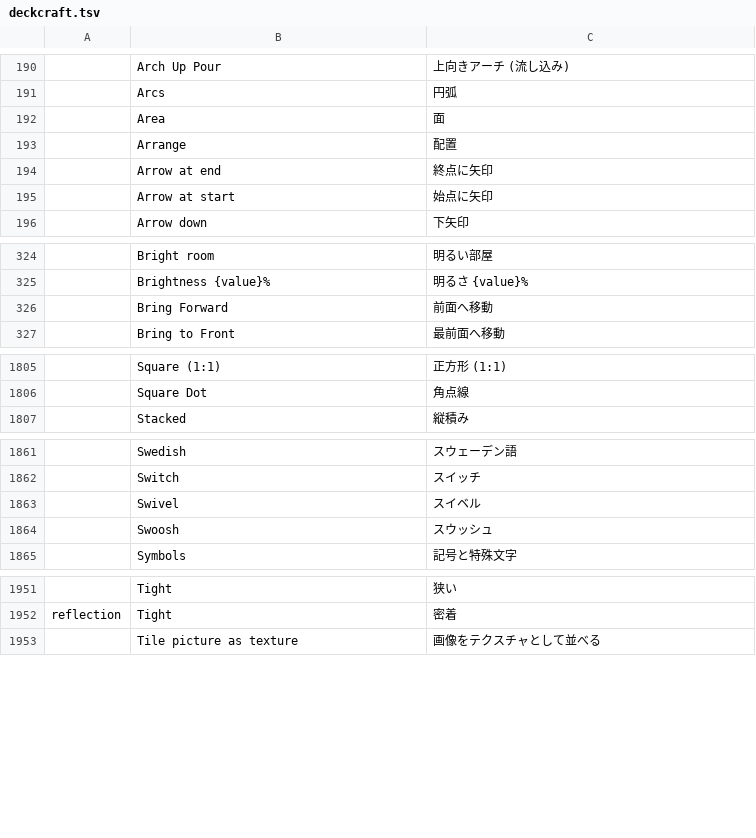
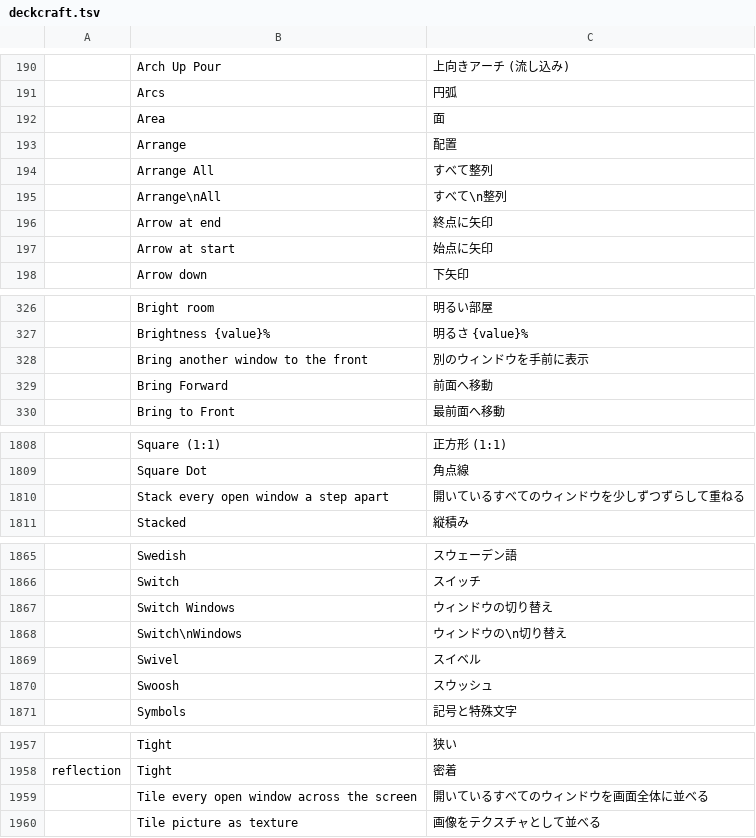
Before and after one commit to goyamamoto/craft-i18n, a TSV file: locales/ja/deckcraft.tsv, drawn as a sheet; only a part is shown, gaps mark what is left out; the diff names each change by its address in the sheet, - before the commit and + after, or states it on an @@ line.

Commit message:
feat(locales): DeckCraft Japanese rows for the View › Window group (Arrange All, Switch Windows and their tooltips; Cascade comes from common.tsv)

```diff
--- a/locales/ja/deckcraft.tsv
+++ b/locales/ja/deckcraft.tsv
+row 194:  | Arrange All | すべて整列
+row 195:  | Arrange\nAll | すべて\n整列
+row 328:  | Bring another window to the front | 別のウィンドウを手前に表示
+row 1810:  | Stack every open window a step apart | 開いているすべてのウィンドウを少しずつずらして重ねる
+row 1867:  | Switch Windows | ウィンドウの切り替え
+row 1868:  | Switch\nWindows | ウィンドウの\n切り替え
+row 1959:  | Tile every open window across the screen | 開いているすべてのウィンドウを画面全体に並べる
```
